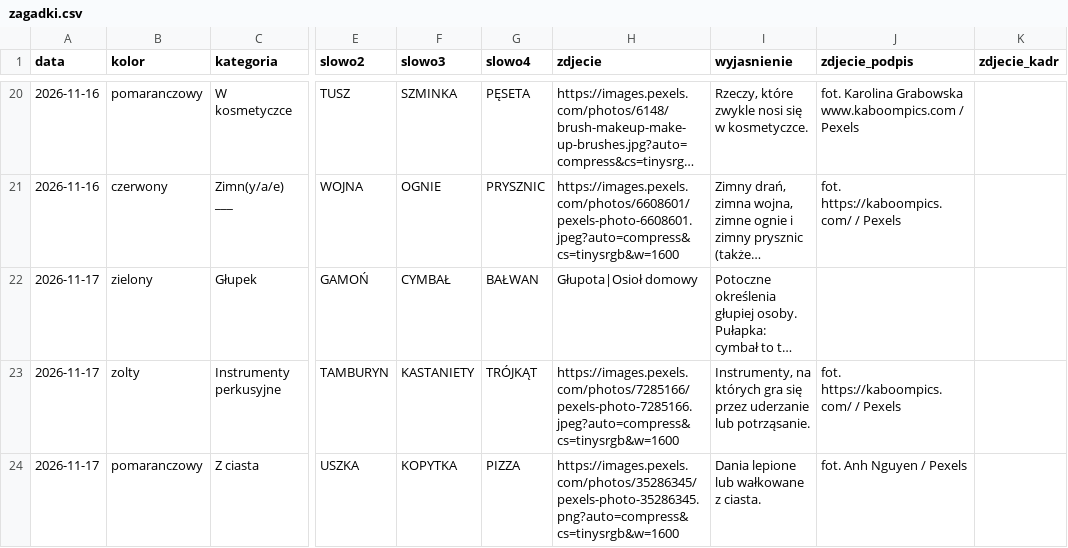
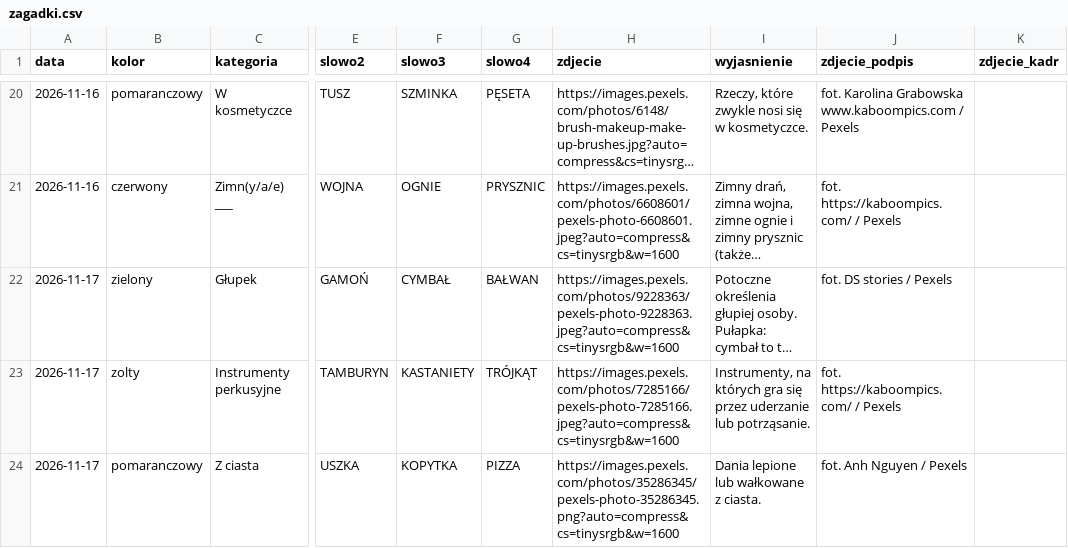
Before and after one commit to cinas99/czworki, a CSV file: zagadki.csv, drawn as a sheet; only a part is shown, gaps mark what is left out; long unchanged cells end in …; the diff names each change by its address in the sheet, - before the commit and + after, or states it on an @@ line.

Commit message:
Panel: zmiana grupy „Głupek” (2026-11-17) [quiethours.apps@gmail.com]

```diff
--- a/zagadki.csv
+++ b/zagadki.csv
-H22 (zdjecie): Głupota|Osioł domowy
+H22 (zdjecie): https://images.pexels.com/photos/9228363/pexels-photo-9228363.jpeg?auto=compress&cs=tinysrgb&w=1600
-J22 (zdjecie_podpis): (empty)
+J22 (zdjecie_podpis): fot. DS stories / Pexels
```
